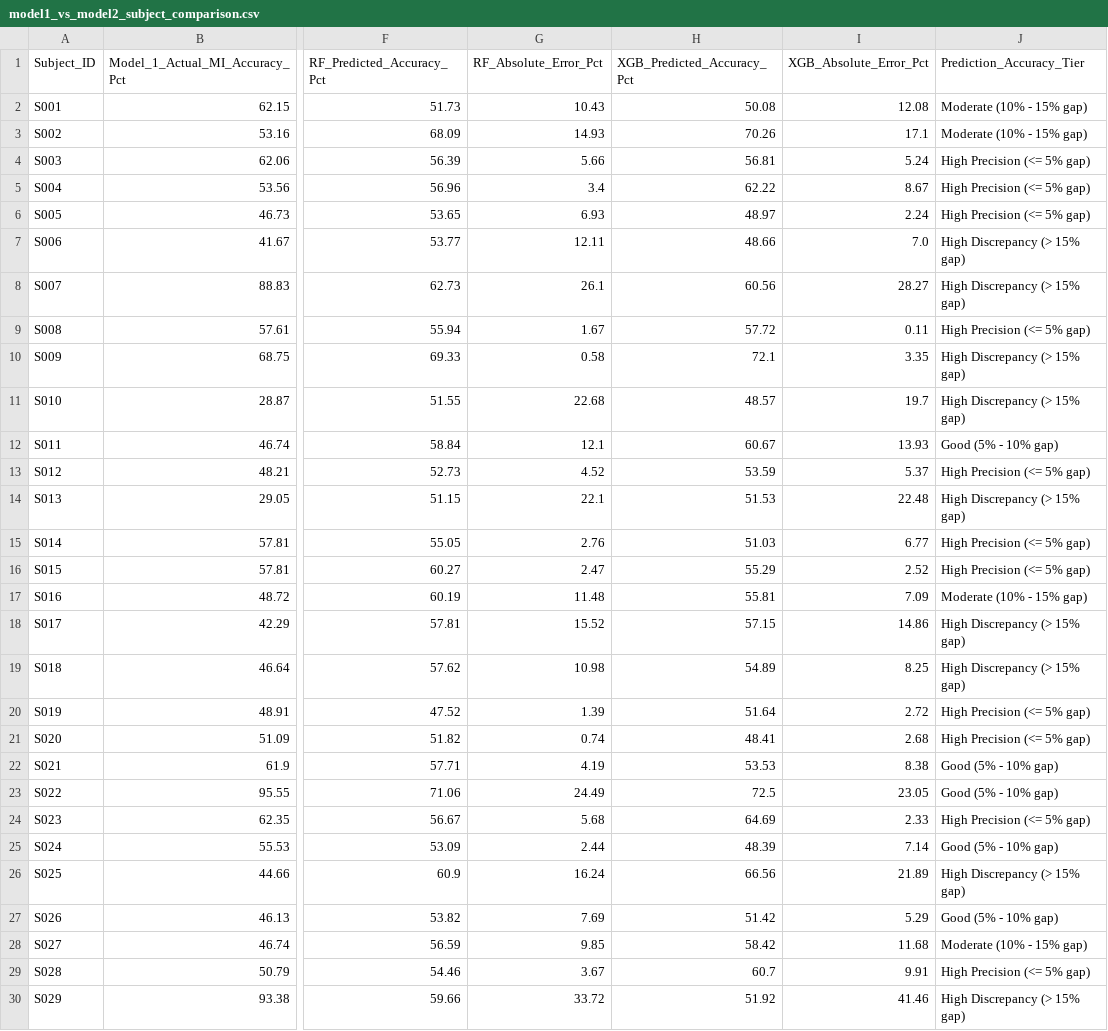
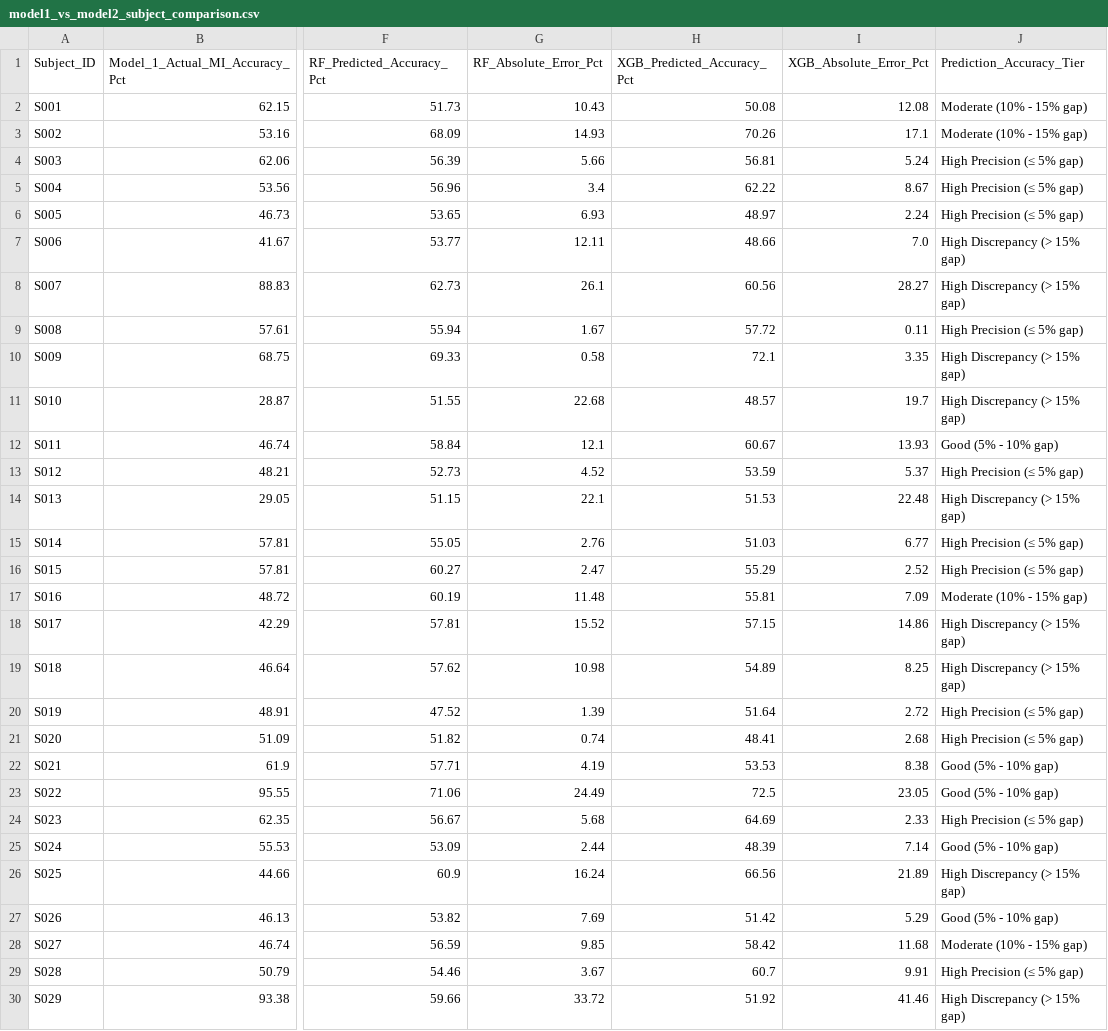
Before and after one commit to Disgusting-Orange/Personalised-EEG-BCI-calibration, a CSV file: reports/model1_vs_model2_subject_comparison.csv, drawn as a sheet; only a part is shown, gaps mark what is left out; the diff covers the shown part only; the diff names each change by its address in the sheet, - before the commit and + after, or states it on an @@ line.

```diff
--- a/reports/model1_vs_model2_subject_comparison.csv
+++ b/reports/model1_vs_model2_subject_comparison.csv
-J4:J6 (Prediction_Accuracy_Tier): High Precision (<= 5% gap)
+J4:J6 (Prediction_Accuracy_Tier): High Precision (≤ 5% gap)
-J9 (Prediction_Accuracy_Tier): High Precision (<= 5% gap)
+J9 (Prediction_Accuracy_Tier): High Precision (≤ 5% gap)
-J13 (Prediction_Accuracy_Tier): High Precision (<= 5% gap)
+J13 (Prediction_Accuracy_Tier): High Precision (≤ 5% gap)
-J15:J16 (Prediction_Accuracy_Tier): High Precision (<= 5% gap)
+J15:J16 (Prediction_Accuracy_Tier): High Precision (≤ 5% gap)
-J20:J21 (Prediction_Accuracy_Tier): High Precision (<= 5% gap)
+J20:J21 (Prediction_Accuracy_Tier): High Precision (≤ 5% gap)
-J24 (Prediction_Accuracy_Tier): High Precision (<= 5% gap)
+J24 (Prediction_Accuracy_Tier): High Precision (≤ 5% gap)
-J29 (Prediction_Accuracy_Tier): High Precision (<= 5% gap)
+J29 (Prediction_Accuracy_Tier): High Precision (≤ 5% gap)
```
Also changed, not shown: 20 edited cells elsewhere in this file, 7 other files.
